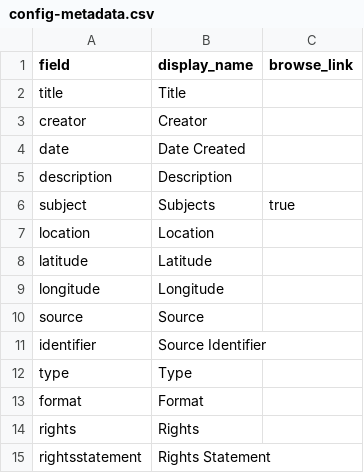
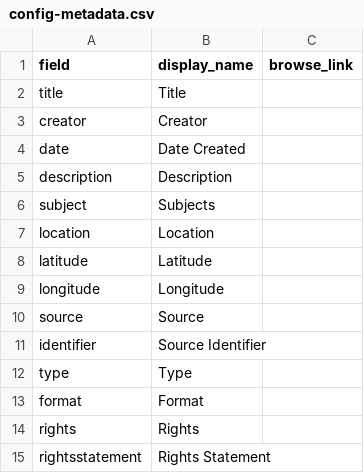
Before and after one commit to emg511-rmc/ClassExample, a CSV file: _data/config-metadata.csv, drawn as a sheet.

Commit message:
Update config-metadata.csv
fixed by removing true, from line 7

```diff
--- a/_data/config-metadata.csv
+++ b/_data/config-metadata.csv
@@ -5,3 +5,3 @@ date,Date Created,
 description,Description,
-subject,Subjects,true
+subject,Subjects,
 location,Location
```
